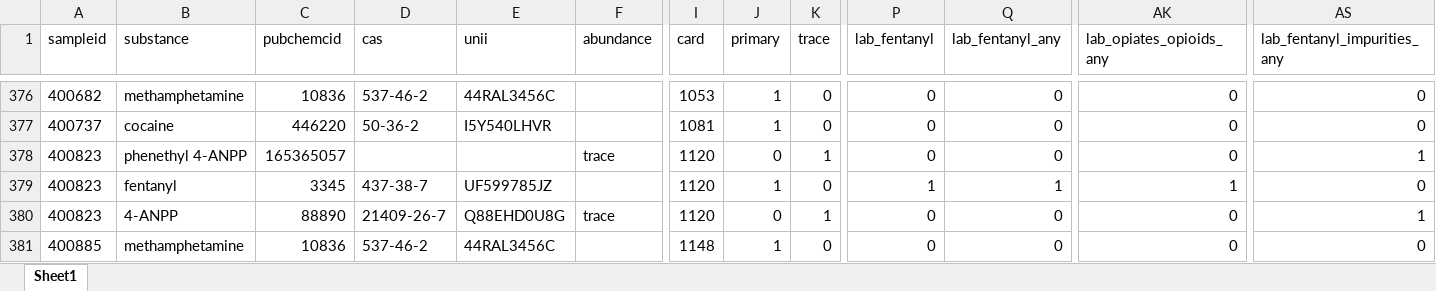
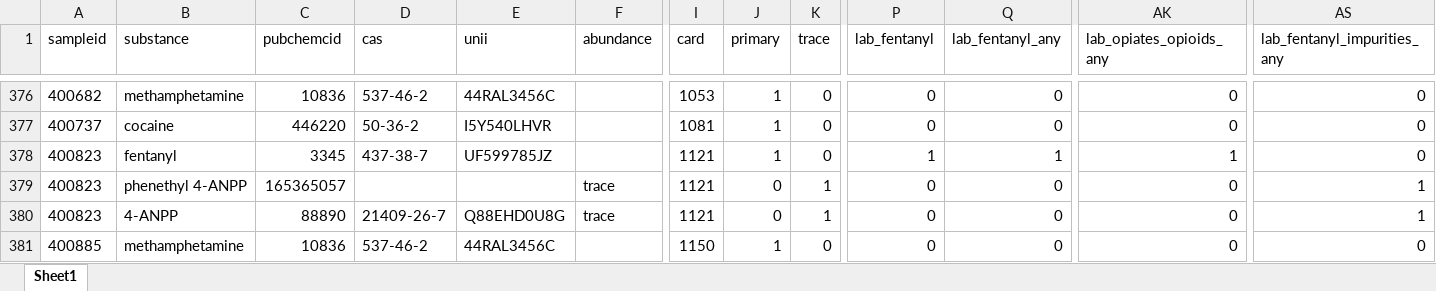
Before and after one commit to opioiddatalab/drugchecking, an Excel workbook: datasets/selfservice/TN/lab_detail.xlsx, sheet Sheet1, drawn as a sheet; only a part is shown, gaps mark what is left out; values as stored, in another font and other column widths than the file's, no borders; the diff covers the shown part only; the diff names each change by its address in the sheet, - before the commit and + after, or states it on an @@ line.

```diff
--- a/datasets/selfservice/TN/lab_detail.xlsx (sheet Sheet1)
+++ b/datasets/selfservice/TN/lab_detail.xlsx (sheet Sheet1)
-B378 (substance): phenethyl 4-ANPP
+B378 (substance): fentanyl
-C378 (pubchemcid): 165365057
+C378 (pubchemcid): 3345
-D378 (cas): (empty)
+D378 (cas): 437-38-7
-E378 (unii): (empty)
+E378 (unii): UF599785JZ
-F378 (abundance): trace
+F378 (abundance): (empty)
-I378:I380 (card): 1120
+I378:I380 (card): 1121
-J378 (primary): 0
+J378 (primary): 1
-K378 (trace): 1
+K378 (trace): 0
-P378 (lab_fentanyl): 0
+P378 (lab_fentanyl): 1
-Q378 (lab_fentanyl_any): 0
+Q378 (lab_fentanyl_any): 1
-AK378 (lab_opiates_opioids_any): 0
+AK378 (lab_opiates_opioids_any): 1
-AS378 (lab_fentanyl_impurities_any): 1
+AS378 (lab_fentanyl_impurities_any): 0
-B379 (substance): fentanyl
+B379 (substance): phenethyl 4-ANPP
-C379 (pubchemcid): 3345
+C379 (pubchemcid): 165365057
-D379 (cas): 437-38-7
+D379 (cas): (empty)
-E379 (unii): UF599785JZ
+E379 (unii): (empty)
-F379 (abundance): (empty)
+F379 (abundance): trace
-J379 (primary): 1
+J379 (primary): 0
-K379 (trace): 0
+K379 (trace): 1
-P379 (lab_fentanyl): 1
+P379 (lab_fentanyl): 0
-Q379 (lab_fentanyl_any): 1
+Q379 (lab_fentanyl_any): 0
-AK379 (lab_opiates_opioids_any): 1
+AK379 (lab_opiates_opioids_any): 0
-AS379 (lab_fentanyl_impurities_any): 0
+AS379 (lab_fentanyl_impurities_any): 1
-I381 (card): 1148
+I381 (card): 1150
```
Also changed, not shown: 186 moved rows and 898 edited cells elsewhere in this sheet, datasets/labservice/unc_gcms.xlsx, datasets/nc/nc_analysis_dataset.xlsx, 50 other files.
